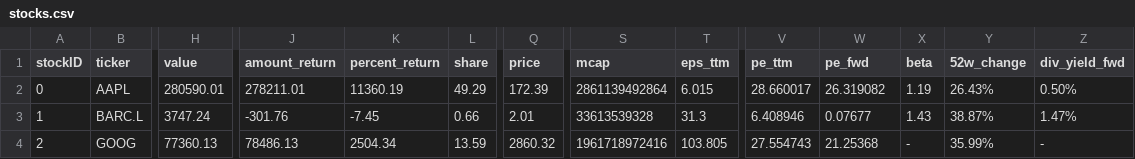
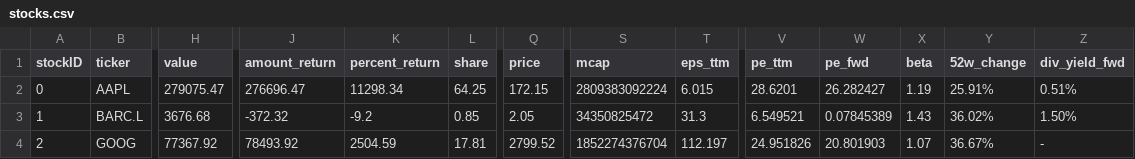
Before and after one commit to CharlieBignell/Stock-App, a CSV file: data/outputs/stocks.csv, drawn as a sheet; only a part is shown, gaps mark what is left out; the diff covers the shown part only; the diff names each change by its address in the sheet, - before the commit and + after, or states it on an @@ line.

```diff
--- a/data/outputs/stocks.csv
+++ b/data/outputs/stocks.csv
-H2 (value): 280590.01
+H2 (value): 279075.47
-J2 (amount_return): 278211.01
+J2 (amount_return): 276696.47
-K2 (percent_return): 11360.19
+K2 (percent_return): 11298.34
-L2 (share): 49.29
+L2 (share): 64.25
-Q2 (price): 172.39
+Q2 (price): 172.15
-S2 (mcap): 2861139492864
+S2 (mcap): 2809383092224
-V2 (pe_ttm): 28.660017
+V2 (pe_ttm): 28.6201
-W2 (pe_fwd): 26.319082
+W2 (pe_fwd): 26.282427
-Y2 (52w_change): 26.43%
+Y2 (52w_change): 25.91%
-Z2 (div_yield_fwd): 0.50%
+Z2 (div_yield_fwd): 0.51%
-H3 (value): 3747.24
+H3 (value): 3676.68
-J3 (amount_return): -301.76
+J3 (amount_return): -372.32
-K3 (percent_return): -7.45
+K3 (percent_return): -9.2
-L3 (share): 0.66
+L3 (share): 0.85
-Q3 (price): 2.01
+Q3 (price): 2.05
-S3 (mcap): 33613539328
+S3 (mcap): 34350825472
-V3 (pe_ttm): 6.408946
+V3 (pe_ttm): 6.549521
-W3 (pe_fwd): 0.07677
+W3 (pe_fwd): 0.07845389
-Y3 (52w_change): 38.87%
+Y3 (52w_change): 36.02%
-Z3 (div_yield_fwd): 1.47%
+Z3 (div_yield_fwd): 1.50%
-H4 (value): 77360.13
+H4 (value): 77367.92
-J4 (amount_return): 78486.13
+J4 (amount_return): 78493.92
-K4 (percent_return): 2504.34
+K4 (percent_return): 2504.59
-L4 (share): 13.59
+L4 (share): 17.81
-Q4 (price): 2860.32
+Q4 (price): 2799.52
-S4 (mcap): 1961718972416
+S4 (mcap): 1852274376704
-T4 (eps_ttm): 103.805
+T4 (eps_ttm): 112.197
-V4 (pe_ttm): 27.554743
+V4 (pe_ttm): 24.951826
-W4 (pe_fwd): 21.25368
+W4 (pe_fwd): 20.801903
-X4 (beta): -
+X4 (beta): 1.07
-Y4 (52w_change): 35.99%
+Y4 (52w_change): 36.67%
```
Also changed, not shown: 1 removed row, 72 edited cells and row numbers in column A elsewhere in this file, data/inputs/basic.csv, data/markets.csv, 7 other files.
